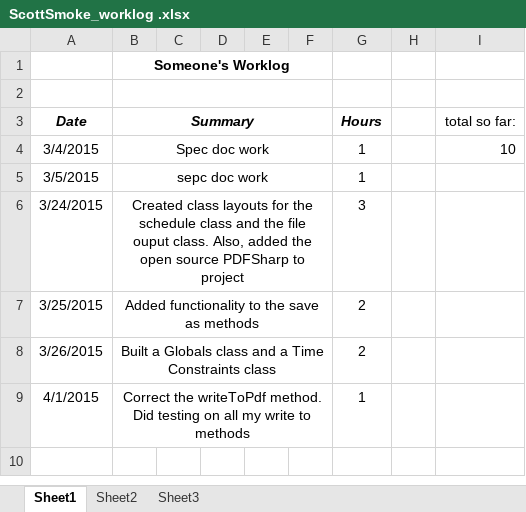
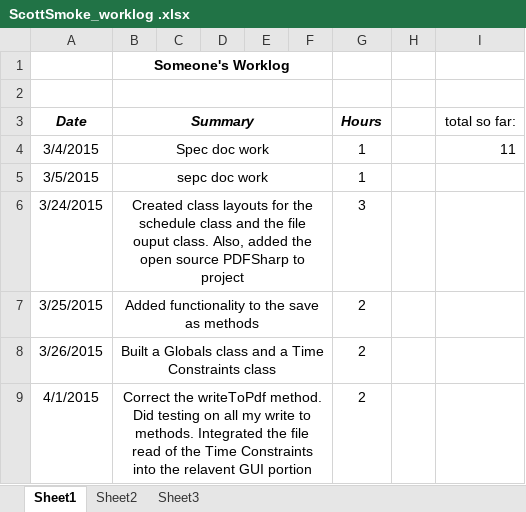
Before and after one commit to hrefjeff/tune_squad, an Excel workbook: Documents/WorkLogs/ScottSmoke_worklog .xlsx, sheet Sheet1, drawn as a sheet; values as stored, in another font and other column widths than the file's, no borders; the diff names each change by its address in the sheet, - before the commit and + after, or states it on an @@ line.

```diff
--- a/Documents/WorkLogs/ScottSmoke_worklog .xlsx (sheet Sheet1)
+++ b/Documents/WorkLogs/ScottSmoke_worklog .xlsx (sheet Sheet1)
-I4 (total so far:): 10
+I4 (total so far:): 11
-B9 (Summary): …write to methods
+B9 (Summary): …write to methods. Integrated the file read of the Time Constraints into the relavent GUI portion
-G9 (Hours): 1
+G9 (Hours): 2
```
Also changed, not shown: 1 other file.
